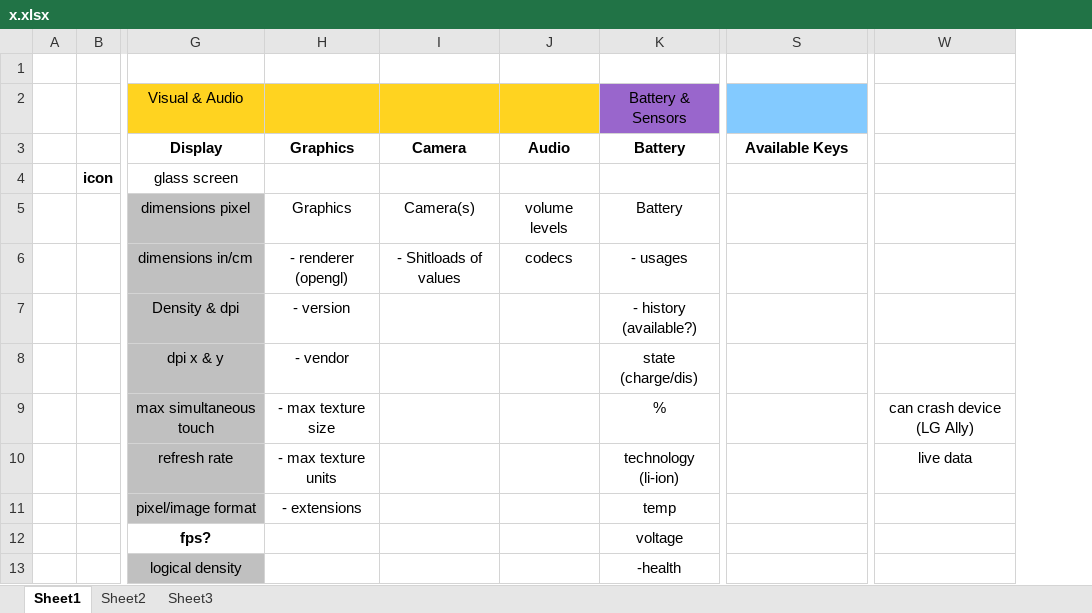
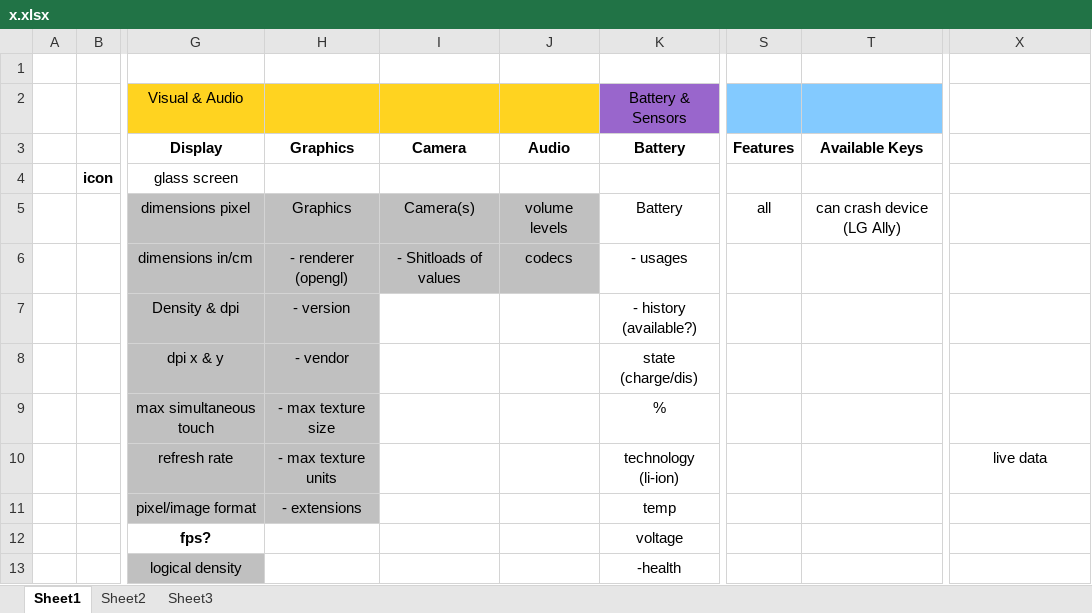
Before and after one commit to jifalops/DeviceInfoOld, an Excel workbook: docs/x.xlsx, sheet Sheet1, drawn as a sheet; only a part is shown, gaps mark what is left out; values as stored, in another font and other column widths than the file's, no borders; addresses are those after the commit; the diff names each change by its address in the sheet, - before the commit and + after, or states it on an @@ line.

```diff
--- a/docs/x.xlsx (sheet Sheet1)
+++ b/docs/x.xlsx (sheet Sheet1)
+column S, rows 3-5: Features |  | all
-H5:J6 fill: none
+H5:J6 fill: #C0C0C0
-T5: (empty)
+T5: can crash device (LG Ally)
-H7:H11 fill: none
+H7:H11 fill: #C0C0C0
-X9: can crash device (LG Ally)
+X9: (empty)
```
Also changed, not shown: 5 other files.
